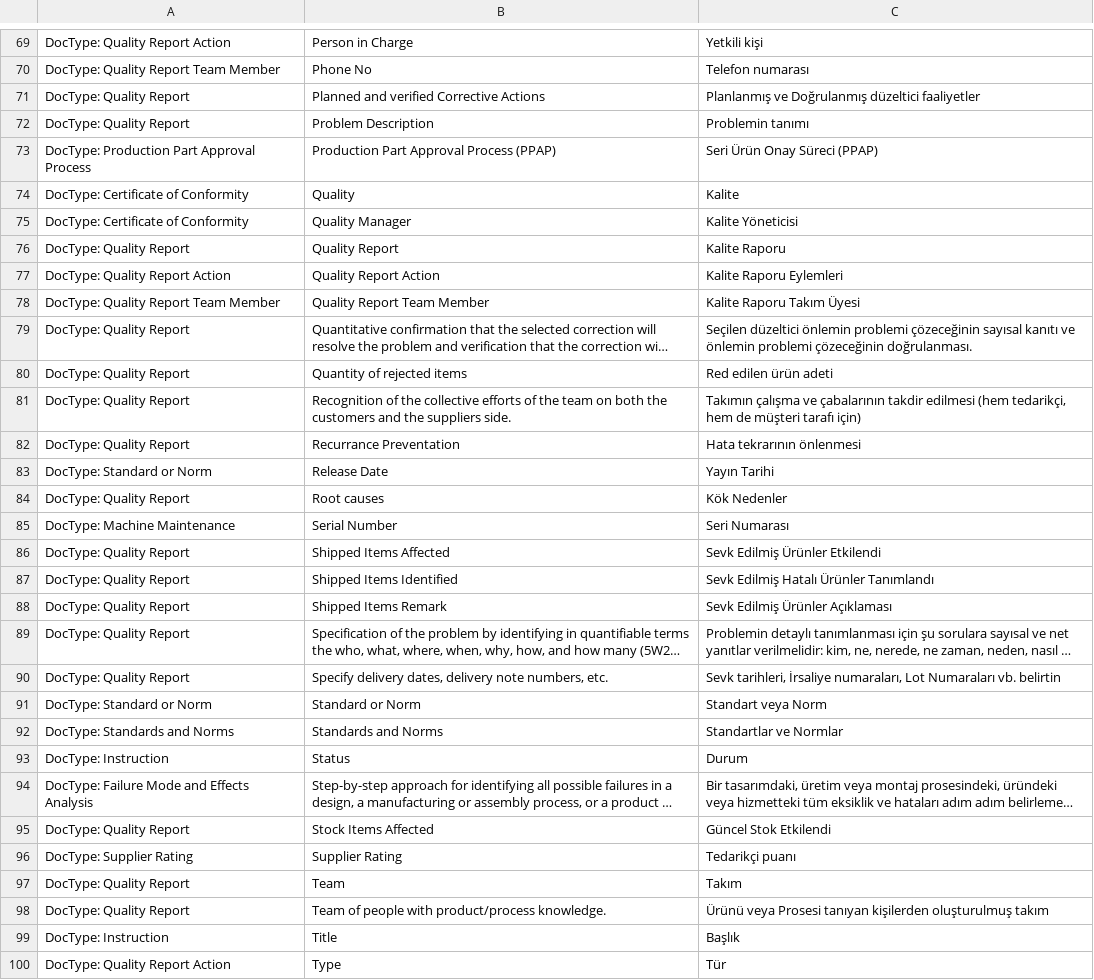
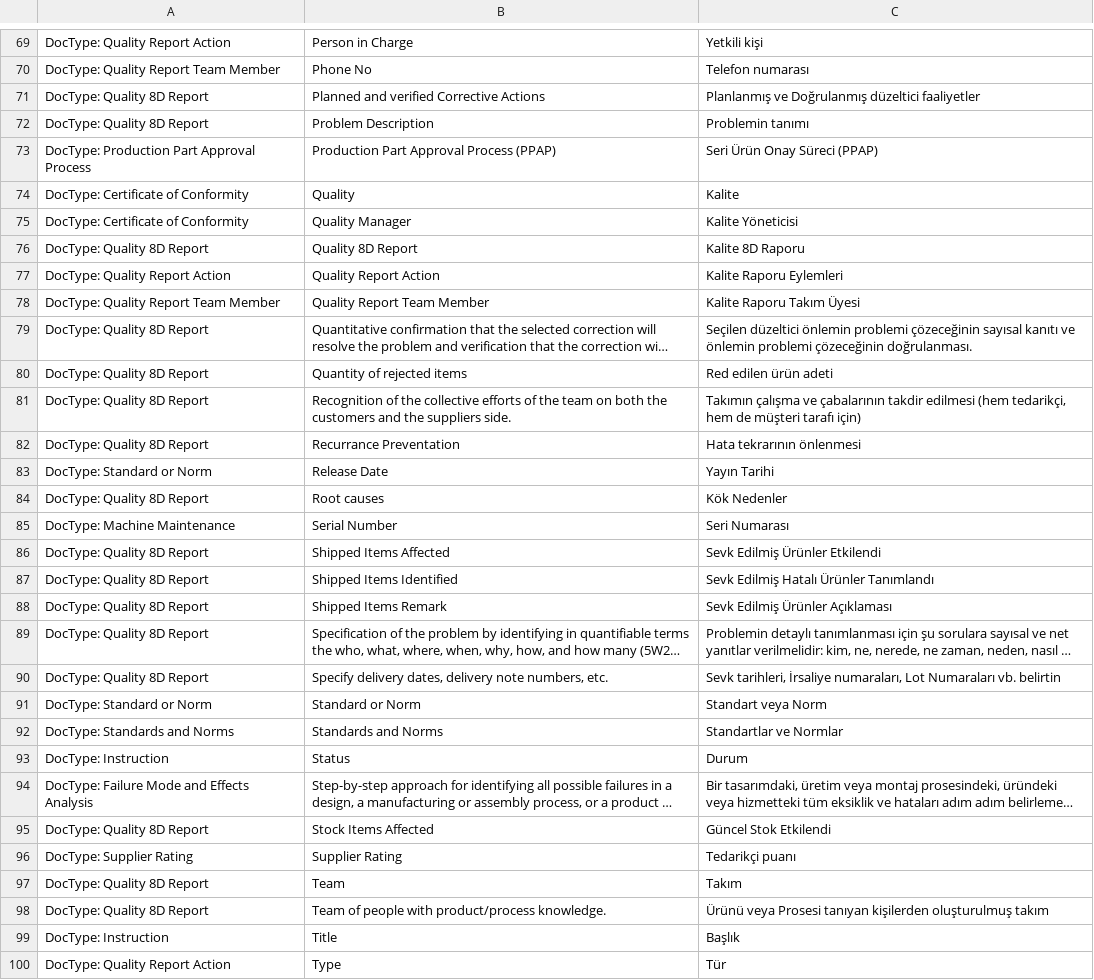
Before and after one commit to Athenolabs/Quality, a CSV file: quality/translations/tr.csv, drawn as a sheet; only a part is shown, gaps mark what is left out; long unchanged cells end in …; the diff covers the shown part only; the diff names each change by its address in the sheet, - before the commit and + after, or states it on an @@ line.

```diff
--- a/quality/translations/tr.csv
+++ b/quality/translations/tr.csv
-A71:A72: DocType: Quality Report
+A71:A72: DocType: Quality 8D Report
-A76: DocType: Quality Report
+A76: DocType: Quality 8D Report
-B76: Quality Report
+B76: Quality 8D Report
-C76: Kalite Raporu
+C76: Kalite 8D Raporu
-A79:A82: DocType: Quality Report
+A79:A82: DocType: Quality 8D Report
-A84: DocType: Quality Report
+A84: DocType: Quality 8D Report
-A86:A90: DocType: Quality Report
+A86:A90: DocType: Quality 8D Report
-A95: DocType: Quality Report
+A95: DocType: Quality 8D Report
-A97:A98: DocType: Quality Report
+A97:A98: DocType: Quality 8D Report
```
Also changed, not shown: 15 added rows and 30 edited cells elsewhere in this file, 6 other files.
